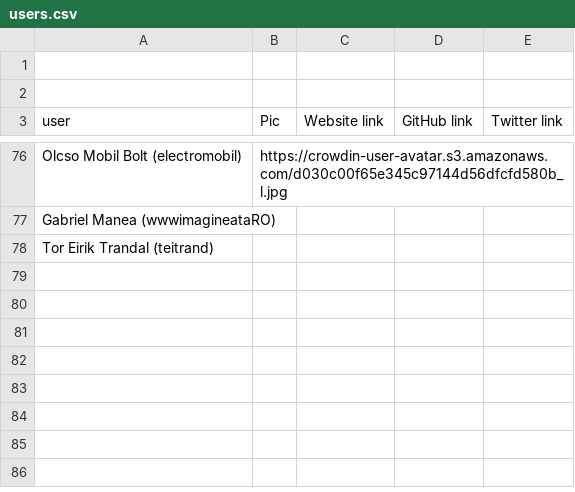
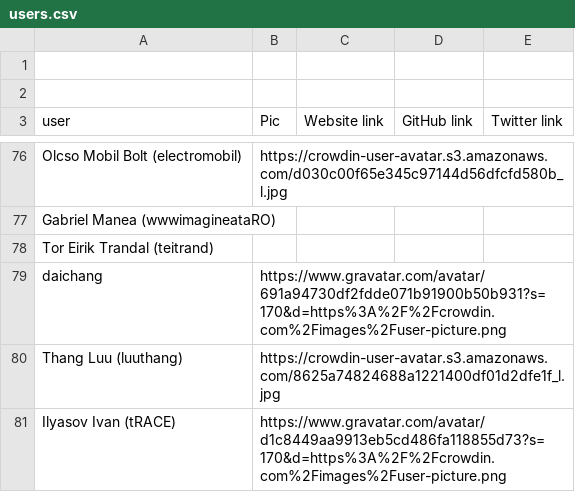
Before and after one commit to matks/TopTranslators, a CSV file: data/users.csv, drawn as a sheet; only a part is shown, gaps mark what is left out.

```diff
--- a/data/users.csv
+++ b/data/users.csv
@@ -78 +78,4 @@ Gabriel Manea (wwwimagineataRO),,,,
 Tor Eirik Trandal (teitrand),,,,
+daichang,https://www.gravatar.com/avatar/691a94730df2fdde071b91900b50b931?s=170&d=https%3A%2F%2Fcrowdin.com%2Fimages%2Fuser-picture.png,,,
+Thang Luu (luuthang),https://crowdin-user-avatar.s3.amazonaws.com/8625a74824688a1221400df01d2dfe1f_l.jpg,,,
+Ilyasov Ivan (tRACE),https://www.gravatar.com/avatar/d1c8449aa9913eb5cd486fa118855d73?s=170&d=https%3A%2F%2Fcrowdin.com%2Fimages%2Fuser-picture.png,,,
```
Also changed, not shown: data/languages.csv, data/translators.csv, 1 other file.
